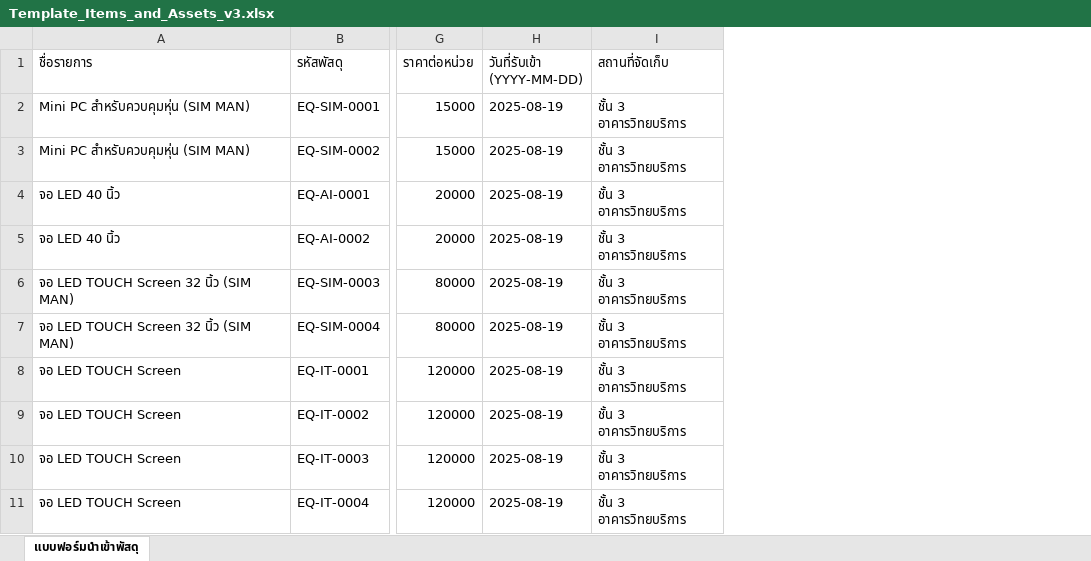
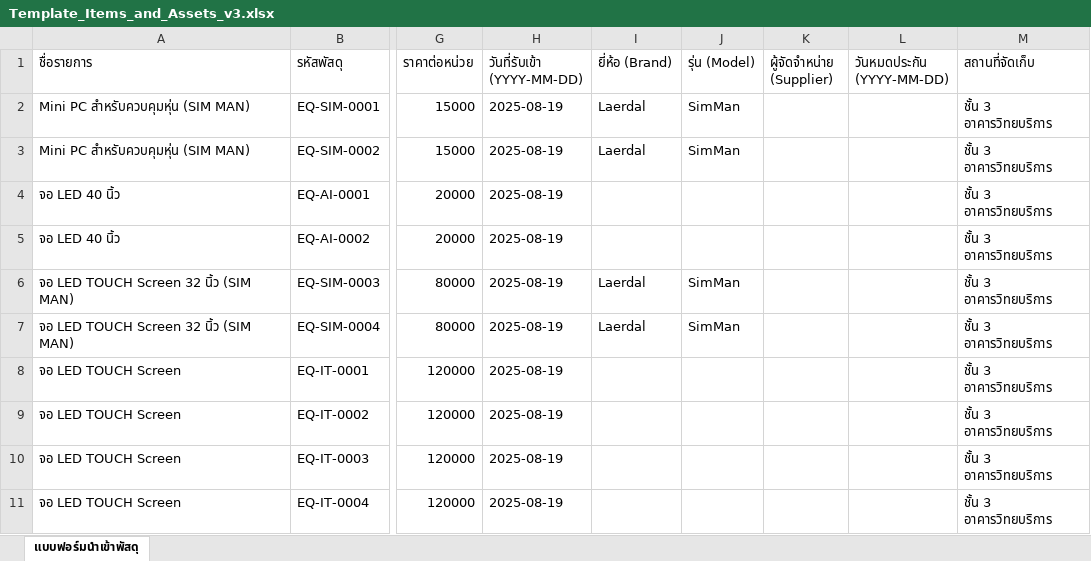
Before and after one commit to natthakul-kk/nursing-lab-system, an Excel workbook: ข้อมูลครุภัณฑ์/Template_Items_and_Assets_v3.xlsx, sheet แบบฟอร์มนำเข้าพัสดุ, drawn as a sheet; only a part is shown, gaps mark what is left out; values as stored, in another font and other column widths than the file's, no borders; the diff names each change by its address in the sheet, - before the commit and + after, or states it on an @@ line.

Commit message:
feat(inventory): add brand, model, supplier, warranty expiry to assets & items schema and UI

```diff
--- a/ข้อมูลครุภัณฑ์/Template_Items_and_Assets_v3.xlsx (sheet แบบฟอร์มนำเข้าพัสดุ)
+++ b/ข้อมูลครุภัณฑ์/Template_Items_and_Assets_v3.xlsx (sheet แบบฟอร์มนำเข้าพัสดุ)
+column I (ยี่ห้อ (Brand)), rows 2-7: Laerdal | Laerdal |  |  | Laerdal | Laerdal
+column J (รุ่น (Model)), rows 2-7: SimMan | SimMan |  |  | SimMan | SimMan
+column K (ผู้จัดจำหน่าย (Supplier)), empty
+column L (วันหมดประกัน (YYYY-MM-DD)), empty
```
Also changed, not shown: 8 other files.
